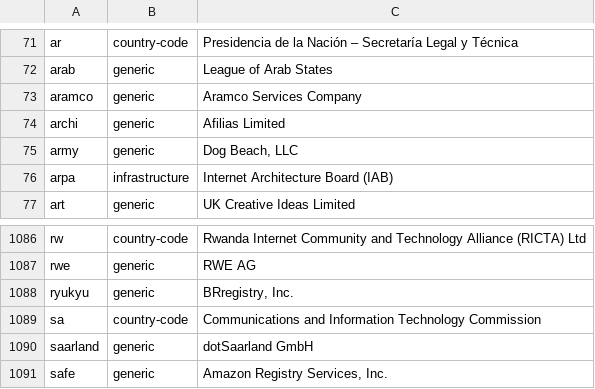
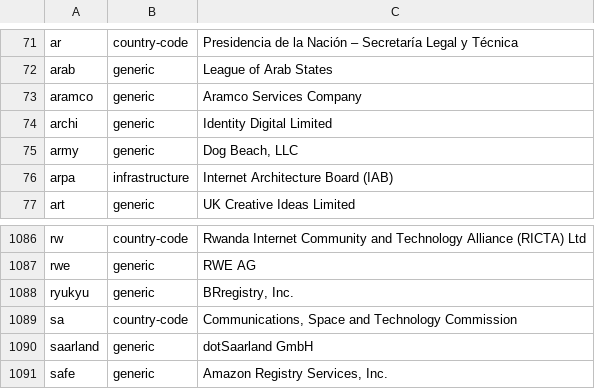
Before and after one commit to gh0stwizard/iana-tld-extractor, a CSV file: raw.csv, drawn as a sheet; only a part is shown, gaps mark what is left out.

```diff
--- a/raw.csv
+++ b/raw.csv
@@ -73,3 +73,3 @@
 "aramco","generic","Aramco Services Company"
-"archi","generic","Afilias Limited"
+"archi","generic","Identity Digital Limited"
 "army","generic","Dog Beach, LLC"
@@ -1088,3 +1088,3 @@
 "ryukyu","generic","BRregistry, Inc."
-"sa","country-code","Communications and Information Technology Commission"
+"sa","country-code","Communications, Space and Technology Commission"
 "saarland","generic","dotSaarland GmbH"
```
Also changed, not shown: tld.csv.
